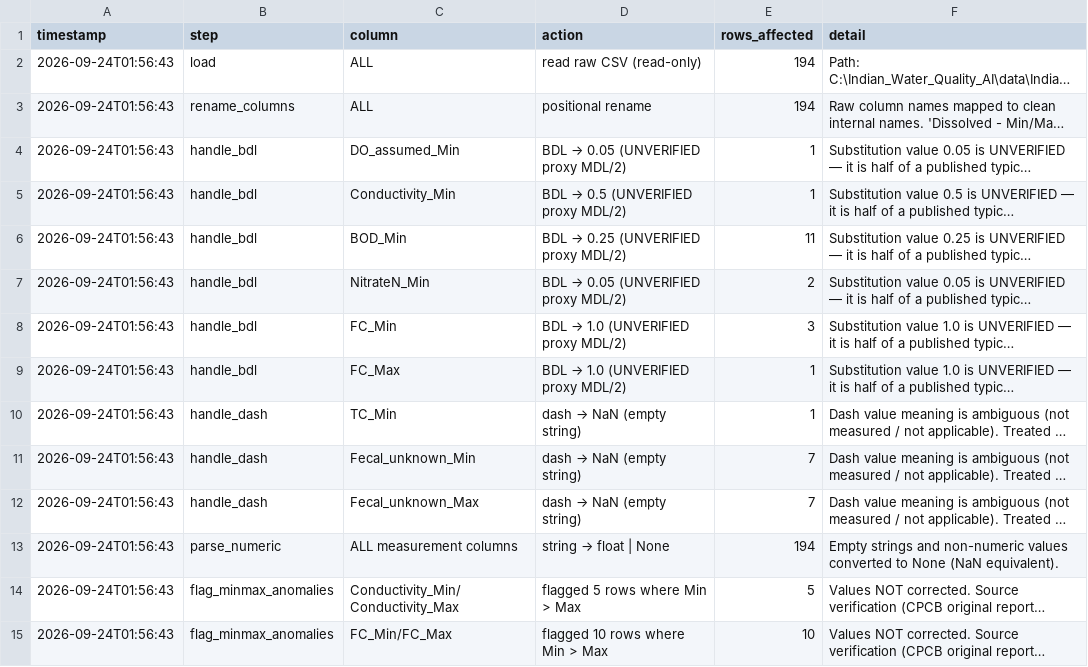
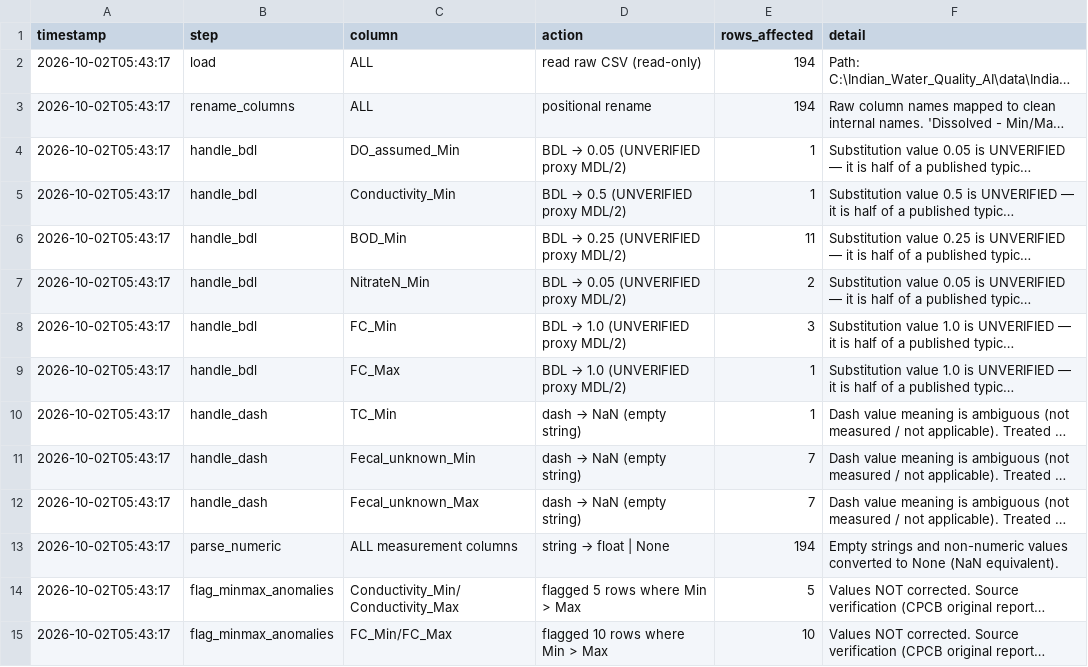
Before and after one commit to Santoshyadav001/Indian_Water_Quality_AI, a CSV file: data/processed/preprocessing_audit_log.csv, drawn as a sheet; only a part is shown; long unchanged cells end in …; the diff covers the shown part only; the diff names each change by its address in the sheet, - before the commit and + after, or states it on an @@ line.

```diff
--- a/data/processed/preprocessing_audit_log.csv
+++ b/data/processed/preprocessing_audit_log.csv
-A2:A15 (timestamp): 2026-09-24T01:56:43
+A2:A15 (timestamp): 2026-10-02T05:43:17
```
Also changed, not shown: 16 edited cells elsewhere in this file, 3 other files.
